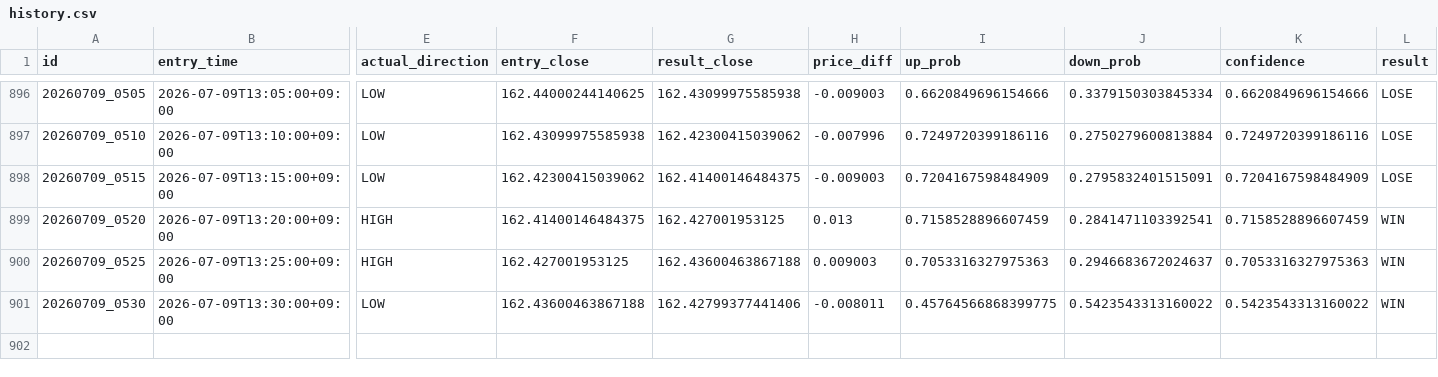
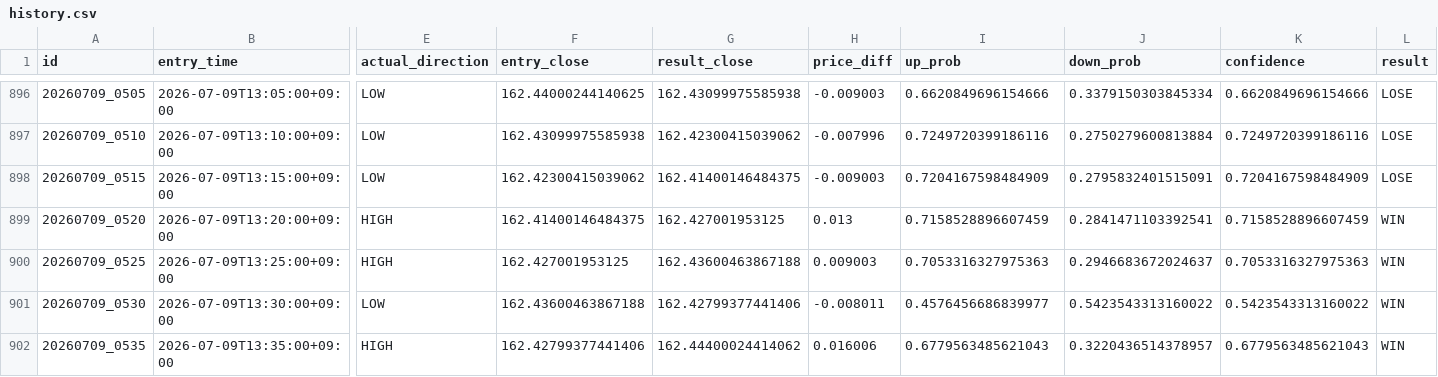
Before and after one commit to jv8gbf476b-ctrl/BO_AI_5M, a CSV file: history.csv, drawn as a sheet; only a part is shown, gaps mark what is left out; rows hold the shown columns only; the diff names each change by its address in the sheet, - before the commit and + after, or states it on an @@ line.

```diff
--- a/history.csv
+++ b/history.csv
-I901 (up_prob): 0.45764566868399775
+I901 (up_prob): 0.4576456686839977
+row 902: 20260709_0535 | 2026-07-09T13:35:00+09:00 | HIGH | 162.42799377441406 | 162.44400024414062 | 0.016006 | 0.6779563485621043 | 0.3220436514378957 | 0.6779563485621043 | WIN
```
Also changed, not shown: 1 other file.
